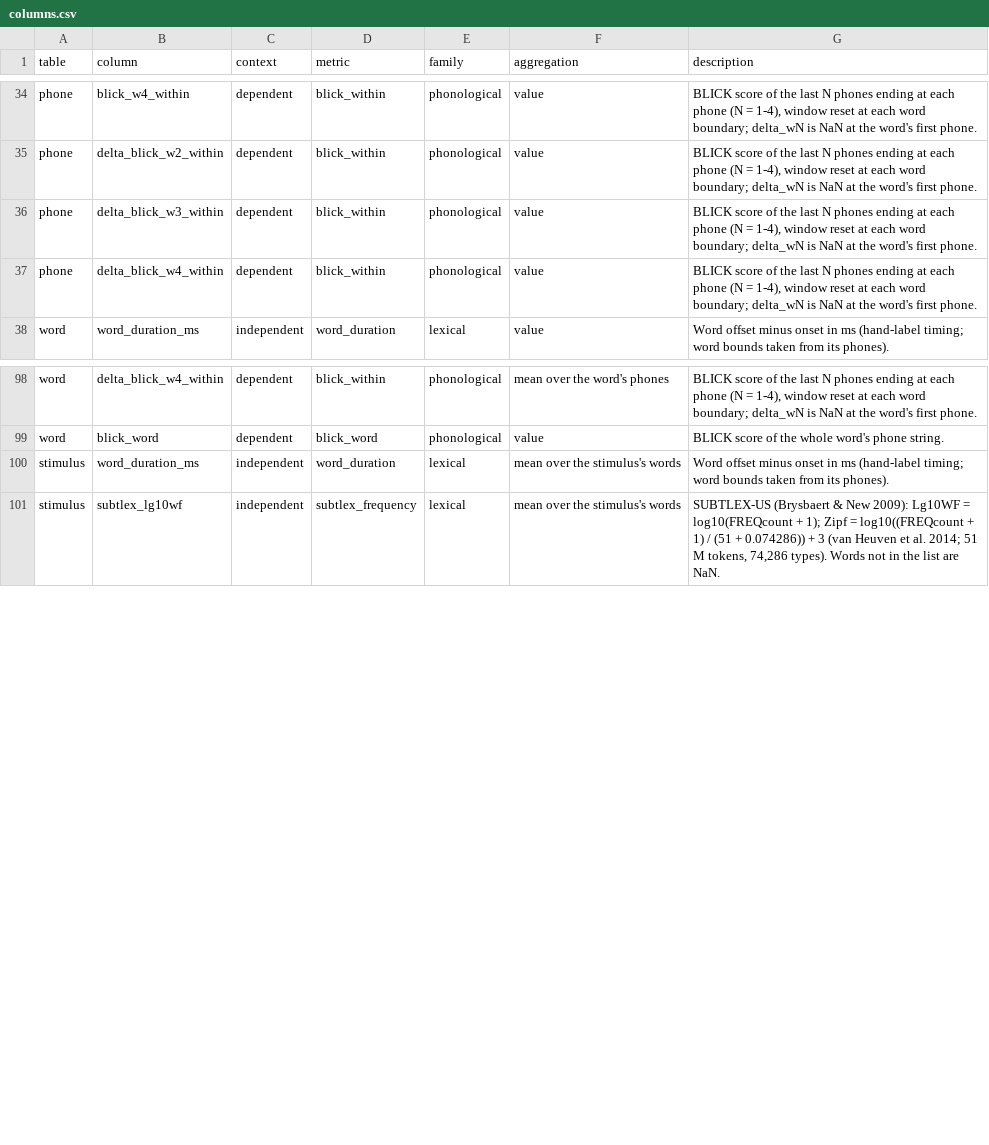
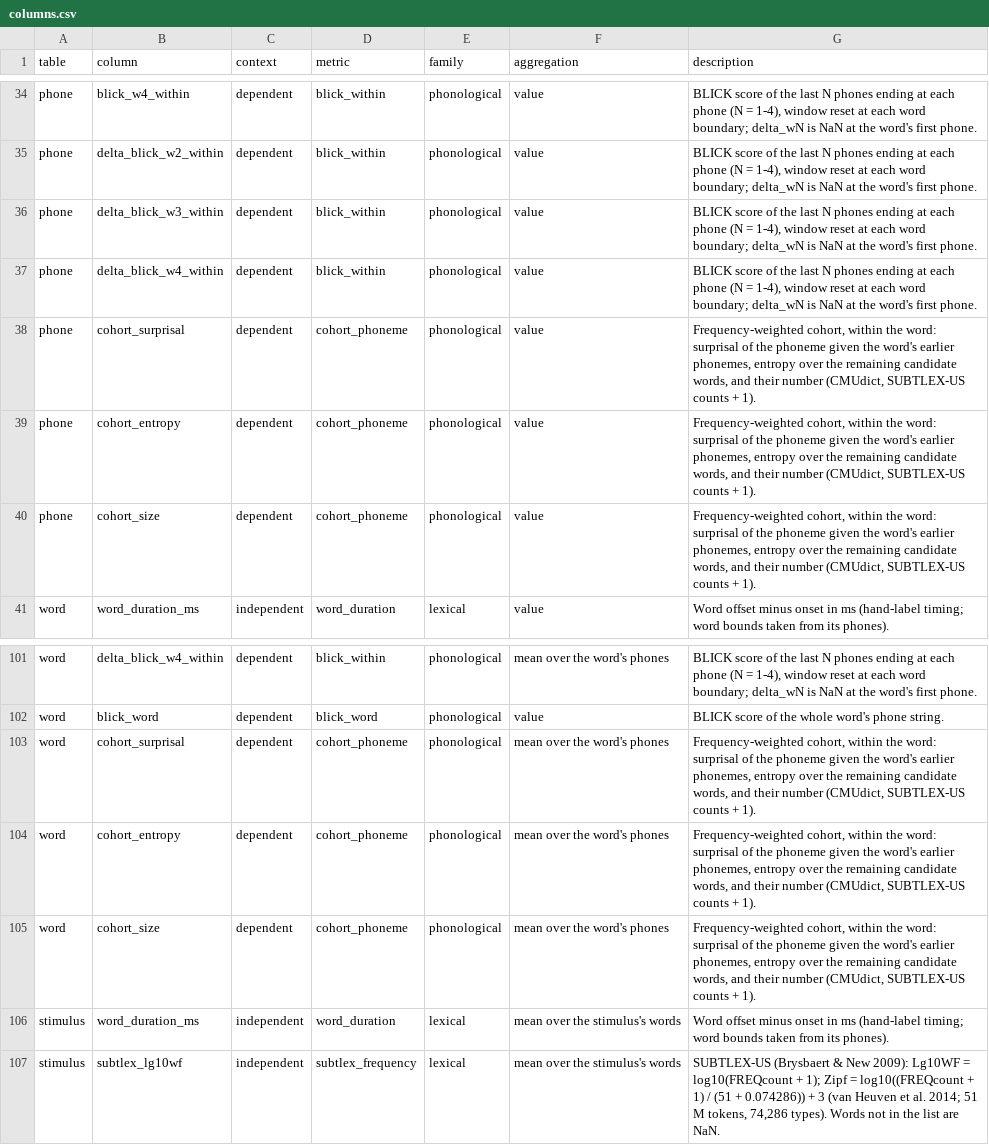
Before and after one commit to sduraivel30/linguistic, a CSV file: data/examples/nonwords/output/columns.csv, drawn as a sheet; only a part is shown, gaps mark what is left out.

Commit message:
Regenerate example with cohort surprisal/entropy: nonwords/output/columns.csv

```diff
--- a/data/examples/nonwords/output/columns.csv
+++ b/data/examples/nonwords/output/columns.csv
@@ -37,2 +37,5 @@ phone,delta_blick_w3_within,dependent,blick_within,phonological,value,"BLICK sco
 phone,delta_blick_w4_within,dependent,blick_within,phonological,value,"BLICK score of the last N phones ending at each phone (N = 1-4), window reset at each word boundary; delta_wN is NaN at the word's first phone."
+phone,cohort_surprisal,dependent,cohort_phoneme,phonological,value,"Frequency-weighted cohort, within the word: surprisal of the phoneme given the word's earlier phonemes, entropy over the remaining candidate words, and their number (CMUdict, SUBTLEX-US counts + 1)."
+phone,cohort_entropy,dependent,cohort_phoneme,phonological,value,"Frequency-weighted cohort, within the word: surprisal of the phoneme given the word's earlier phonemes, entropy over the remaining candidate words, and their number (CMUdict, SUBTLEX-US counts + 1)."
+phone,cohort_size,dependent,cohort_phoneme,phonological,value,"Frequency-weighted cohort, within the word: surprisal of the phoneme given the word's earlier phonemes, entropy over the remaining candidate words, and their number (CMUdict, SUBTLEX-US counts + 1)."
 word,word_duration_ms,independent,word_duration,lexical,value,Word offset minus onset in ms (hand-label timing; word bounds taken from its phones).
@@ -99,2 +102,5 @@ word,delta_blick_w4_within,dependent,blick_within,phonological,mean over the wor
 word,blick_word,dependent,blick_word,phonological,value,BLICK score of the whole word's phone string.
+word,cohort_surprisal,dependent,cohort_phoneme,phonological,mean over the word's phones,"Frequency-weighted cohort, within the word: surprisal of the phoneme given the word's earlier phonemes, entropy over the remaining candidate words, and their number (CMUdict, SUBTLEX-US counts + 1)."
+word,cohort_entropy,dependent,cohort_phoneme,phonological,mean over the word's phones,"Frequency-weighted cohort, within the word: surprisal of the phoneme given the word's earlier phonemes, entropy over the remaining candidate words, and their number (CMUdict, SUBTLEX-US counts + 1)."
+word,cohort_size,dependent,cohort_phoneme,phonological,mean over the word's phones,"Frequency-weighted cohort, within the word: surprisal of the phoneme given the word's earlier phonemes, entropy over the remaining candidate words, and their number (CMUdict, SUBTLEX-US counts + 1)."
 stimulus,word_duration_ms,independent,word_duration,lexical,mean over the stimulus's words,Word offset minus onset in ms (hand-label timing; word bounds taken from its phones).
```
